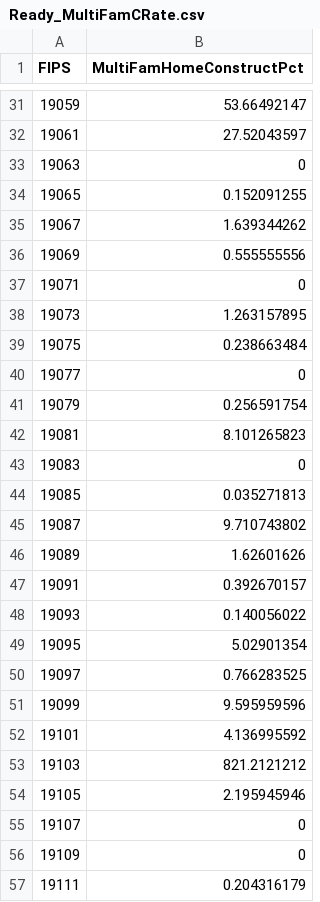
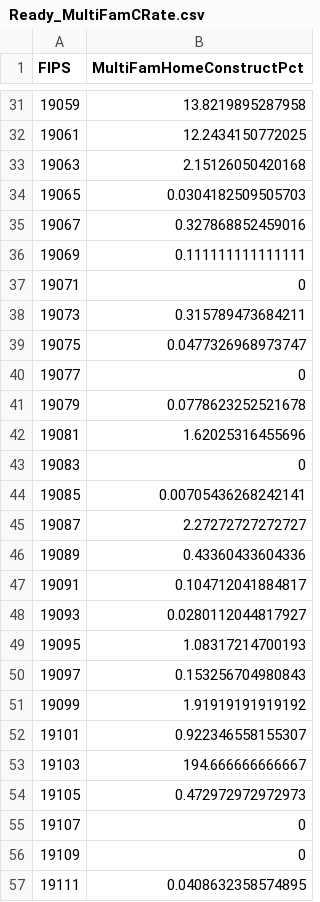
Before and after one commit to DSPG-2022/CED-Housing, a CSV file: Data/CleanData/Ready_MultiFamCRate.csv, drawn as a sheet; only a part is shown, gaps mark what is left out; the diff covers the shown part only.

```diff
--- a/Data/CleanData/Ready_MultiFamCRate.csv
+++ b/Data/CleanData/Ready_MultiFamCRate.csv
@@ -31,27 +31,27 @@ FIPS,MultiFamHomeConstructPct
-19059,53.66492147
-19061,27.52043597
-19063,0
-19065,0.152091255
-19067,1.639344262
-19069,0.555555556
+19059,13.8219895287958
+19061,12.2434150772025
+19063,2.15126050420168
+19065,0.0304182509505703
+19067,0.327868852459016
+19069,0.111111111111111
 19071,0
-19073,1.263157895
-19075,0.238663484
+19073,0.315789473684211
+19075,0.0477326968973747
 19077,0
-19079,0.256591754
-19081,8.101265823
+19079,0.0778623252521678
+19081,1.62025316455696
 19083,0
-19085,0.035271813
-19087,9.710743802
-19089,1.62601626
-19091,0.392670157
-19093,0.140056022
-19095,5.02901354
-19097,0.766283525
-19099,9.595959596
-19101,4.136995592
-19103,821.2121212
-19105,2.195945946
+19085,0.00705436268242141
+19087,2.27272727272727
+19089,0.43360433604336
+19091,0.104712041884817
+19093,0.0280112044817927
+19095,1.08317214700193
+19097,0.153256704980843
+19099,1.91919191919192
+19101,0.922346558155307
+19103,194.666666666667
+19105,0.472972972972973
 19107,0
 19109,0
-19111,0.204316179
+19111,0.0408632358574895
```
Also changed, not shown: 51 edited cells elsewhere in this file, Data/CleanData/Ready_IowaRealtors_DaysOnMarket&Inventory.csv, Data/CleanData/Ready_SingleFamCRate.csv, 11 other files.
